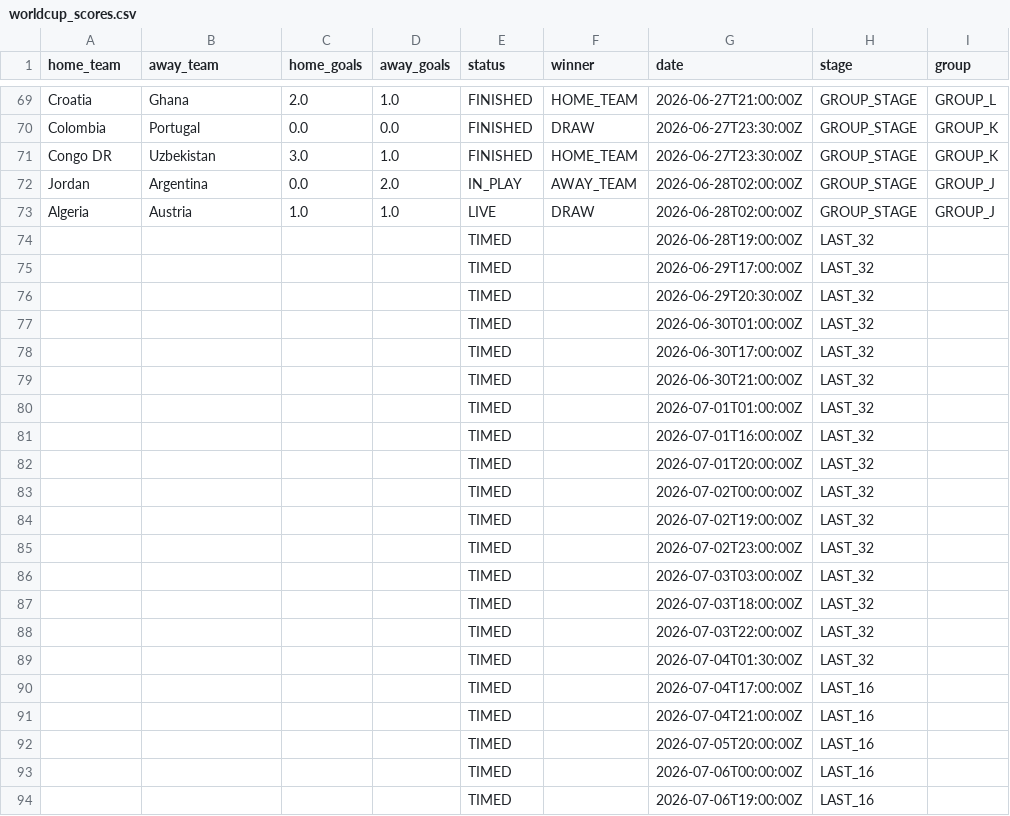
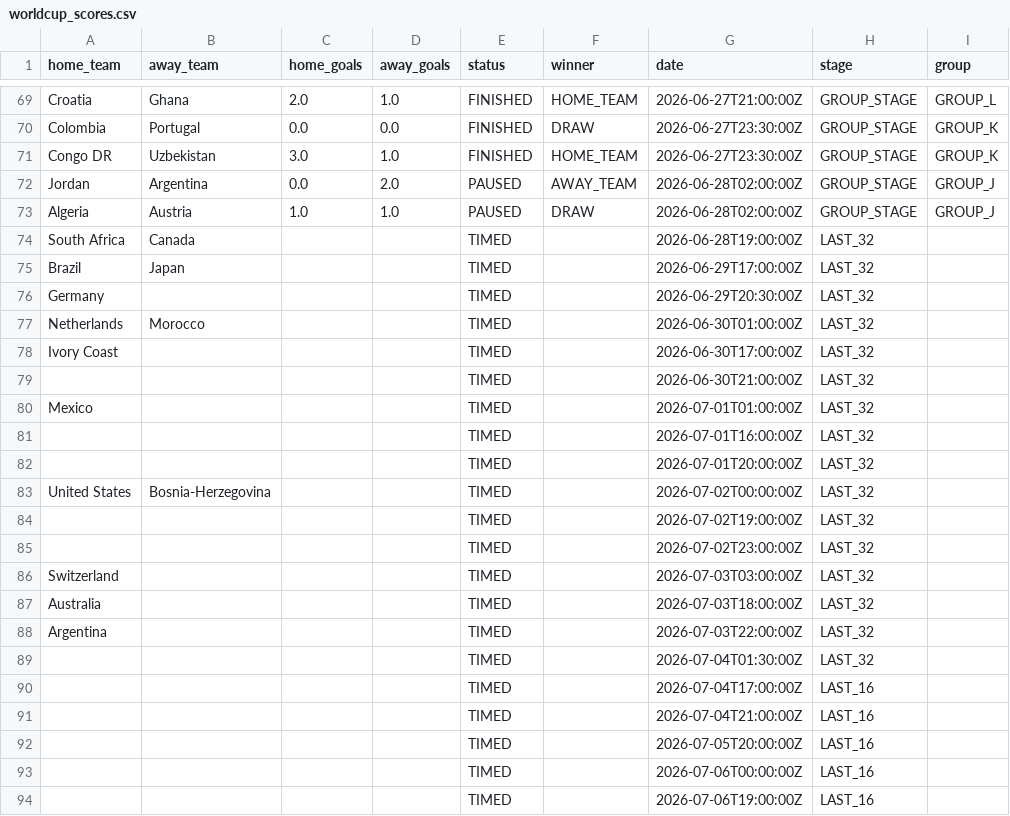
Before and after one commit to Rmeredit0924/files, a CSV file: worldcup_scores.csv, drawn as a sheet; only a part is shown, gaps mark what is left out.

Commit message:
Automatic World Cup score update

```diff
--- a/worldcup_scores.csv
+++ b/worldcup_scores.csv
@@ -71,19 +71,19 @@ Colombia,Portugal,0.0,0.0,FINISHED,DRAW,2026-06-27T23:30:00Z,GROUP_STAGE,GROUP_K
 Congo DR,Uzbekistan,3.0,1.0,FINISHED,HOME_TEAM,2026-06-27T23:30:00Z,GROUP_STAGE,GROUP_K
-Jordan,Argentina,0.0,2.0,IN_PLAY,AWAY_TEAM,2026-06-28T02:00:00Z,GROUP_STAGE,GROUP_J
-Algeria,Austria,1.0,1.0,LIVE,DRAW,2026-06-28T02:00:00Z,GROUP_STAGE,GROUP_J
-,,,,TIMED,,2026-06-28T19:00:00Z,LAST_32,
-,,,,TIMED,,2026-06-29T17:00:00Z,LAST_32,
-,,,,TIMED,,2026-06-29T20:30:00Z,LAST_32,
-,,,,TIMED,,2026-06-30T01:00:00Z,LAST_32,
-,,,,TIMED,,2026-06-30T17:00:00Z,LAST_32,
+Jordan,Argentina,0.0,2.0,PAUSED,AWAY_TEAM,2026-06-28T02:00:00Z,GROUP_STAGE,GROUP_J
+Algeria,Austria,1.0,1.0,PAUSED,DRAW,2026-06-28T02:00:00Z,GROUP_STAGE,GROUP_J
+South Africa,Canada,,,TIMED,,2026-06-28T19:00:00Z,LAST_32,
+Brazil,Japan,,,TIMED,,2026-06-29T17:00:00Z,LAST_32,
+Germany,,,,TIMED,,2026-06-29T20:30:00Z,LAST_32,
+Netherlands,Morocco,,,TIMED,,2026-06-30T01:00:00Z,LAST_32,
+Ivory Coast,,,,TIMED,,2026-06-30T17:00:00Z,LAST_32,
 ,,,,TIMED,,2026-06-30T21:00:00Z,LAST_32,
-,,,,TIMED,,2026-07-01T01:00:00Z,LAST_32,
+Mexico,,,,TIMED,,2026-07-01T01:00:00Z,LAST_32,
 ,,,,TIMED,,2026-07-01T16:00:00Z,LAST_32,
 ,,,,TIMED,,2026-07-01T20:00:00Z,LAST_32,
-,,,,TIMED,,2026-07-02T00:00:00Z,LAST_32,
+United States,Bosnia-Herzegovina,,,TIMED,,2026-07-02T00:00:00Z,LAST_32,
 ,,,,TIMED,,2026-07-02T19:00:00Z,LAST_32,
 ,,,,TIMED,,2026-07-02T23:00:00Z,LAST_32,
-,,,,TIMED,,2026-07-03T03:00:00Z,LAST_32,
-,,,,TIMED,,2026-07-03T18:00:00Z,LAST_32,
-,,,,TIMED,,2026-07-03T22:00:00Z,LAST_32,
+Switzerland,,,,TIMED,,2026-07-03T03:00:00Z,LAST_32,
+Australia,,,,TIMED,,2026-07-03T18:00:00Z,LAST_32,
+Argentina,,,,TIMED,,2026-07-03T22:00:00Z,LAST_32,
 ,,,,TIMED,,2026-07-04T01:30:00Z,LAST_32,
```
